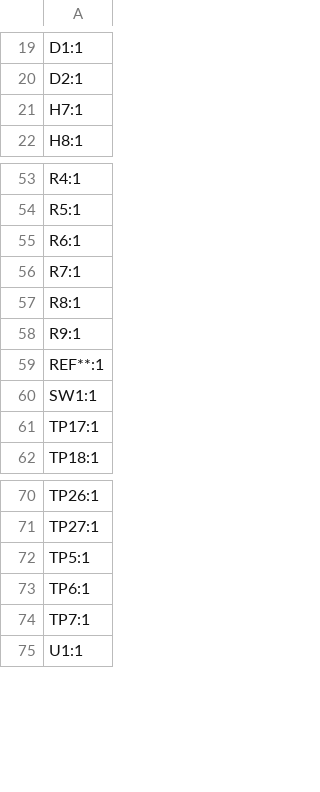
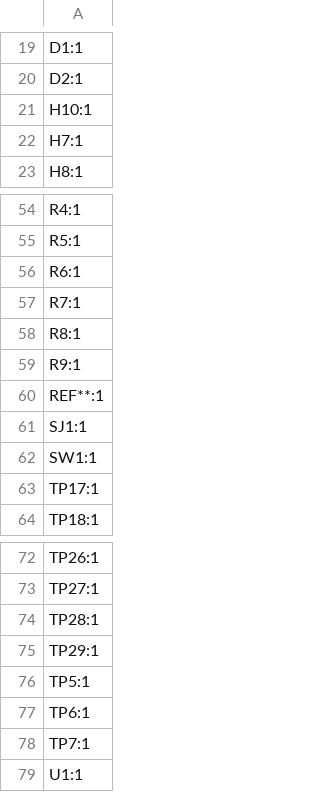
Before and after one commit to kquinsland/modular-rack-mount-power-system, a CSV file: hardware/boards/carrier/production/designators.csv, drawn as a sheet; only a part is shown, gaps mark what is left out.

```diff
--- a/hardware/boards/carrier/production/designators.csv
+++ b/hardware/boards/carrier/production/designators.csv
@@ -20,2 +20,3 @@ D1:1
 D2:1
+H10:1
 H7:1
@@ -59,2 +60,3 @@ R9:1
 REF**:1
+SJ1:1
 SW1:1
@@ -71,2 +73,4 @@ TP26:1
 TP27:1
+TP28:1
+TP29:1
 TP5:1
```
Also changed, not shown: hardware/boards/carrier/production/bom.csv, hardware/boards/carrier/production/positions.csv, 3 other files.
